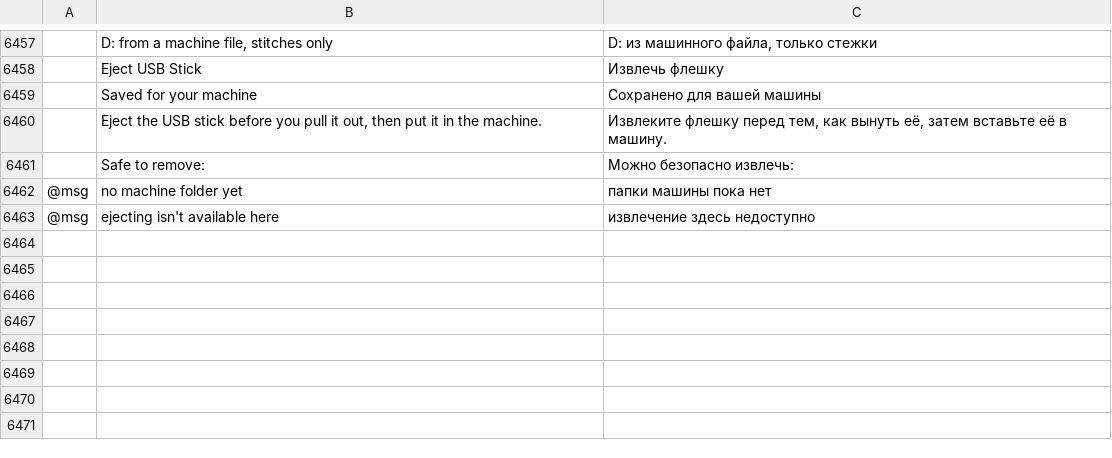
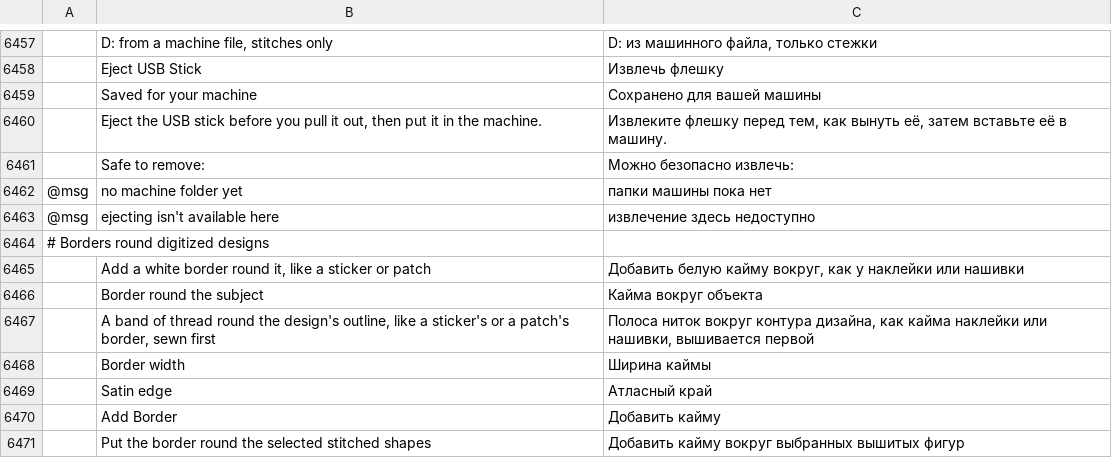
Before and after one commit to Stitchwright/StitchFoundry, a TSV file: crates/ui-egui/src/i18n/ru.tsv, drawn as a sheet; only a part is shown, gaps mark what is left out; the diff names each change by its address in the sheet, - before the commit and + after, or states it on an @@ line.

```diff
--- a/crates/ui-egui/src/i18n/ru.tsv
+++ b/crates/ui-egui/src/i18n/ru.tsv
+row 6464: # Borders round digitized designs
+row 6465:  | Add a white border round it, like a sticker or patch | Добавить белую кайму вокруг, как у наклейки или нашивки
+row 6466:  | Border round the subject | Кайма вокруг объекта
+row 6467:  | A band of thread round the design's outline, like a sticker's or a patch's border, sewn first | Полоса ниток вокруг контура дизайна, как кайма наклейки или нашивки, вышивается первой
+row 6468:  | Border width | Ширина каймы
+row 6469:  | Satin edge | Атласный край
+row 6470:  | Add Border | Добавить кайму
+row 6471:  | Put the border round the selected stitched shapes | Добавить кайму вокруг выбранных вышитых фигур
```
Also changed, not shown: crates/ui-egui/src/i18n/bg.tsv, crates/ui-egui/src/i18n/el.tsv, 31 other files.
